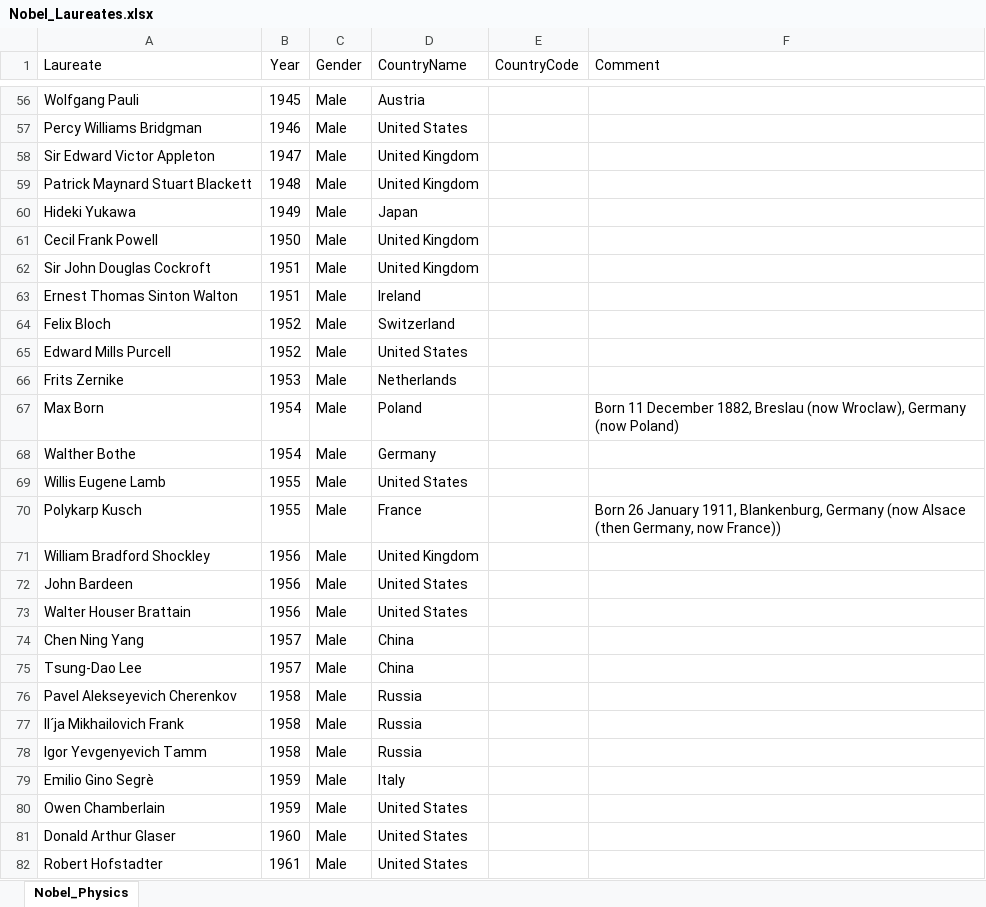
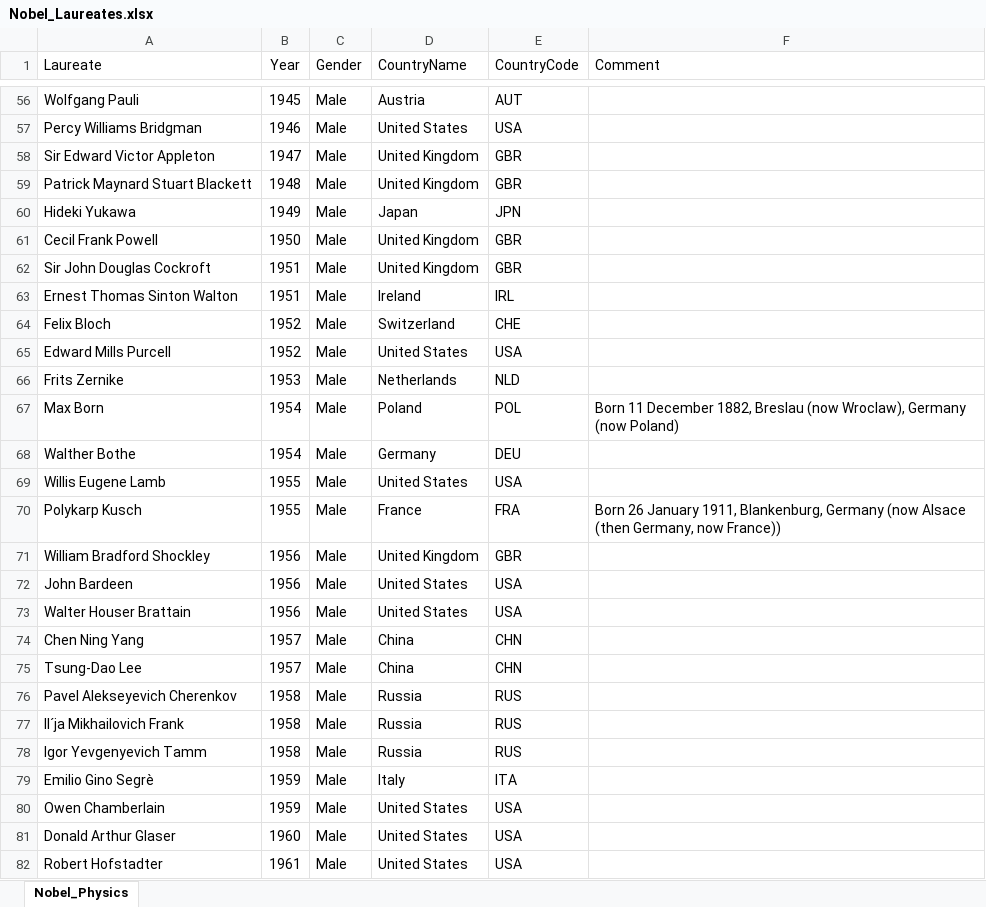
Before and after one commit to Abe92/When-I-am-not-playing, an Excel workbook: 2020/Excels/Nobel Prize Winners/Nobel_Laureates.xlsx, sheet Nobel_Physics, drawn as a sheet; only a part is shown, gaps mark what is left out; values as stored, in another font and other column widths than the file's, no borders; the diff covers the shown part only; the diff names each change by its address in the sheet, - before the commit and + after, or states it on an @@ line.

Commit message:
Update Nobel_Laureates.xlsx

```diff
--- a/2020/Excels/Nobel Prize Winners/Nobel_Laureates.xlsx (sheet Nobel_Physics)
+++ b/2020/Excels/Nobel Prize Winners/Nobel_Laureates.xlsx (sheet Nobel_Physics)
-E56 (CountryCode): (empty)
+E56 (CountryCode): AUT
-E57 (CountryCode): (empty)
+E57 (CountryCode): USA
-E58:E59 (CountryCode): (empty)
+E58:E59 (CountryCode): GBR
-E60 (CountryCode): (empty)
+E60 (CountryCode): JPN
-E61:E62 (CountryCode): (empty)
+E61:E62 (CountryCode): GBR
-E63 (CountryCode): (empty)
+E63 (CountryCode): IRL
-E64 (CountryCode): (empty)
+E64 (CountryCode): CHE
-E65 (CountryCode): (empty)
+E65 (CountryCode): USA
-E66 (CountryCode): (empty)
+E66 (CountryCode): NLD
-E67 (CountryCode): (empty)
+E67 (CountryCode): POL
-E68 (CountryCode): (empty)
+E68 (CountryCode): DEU
-E69 (CountryCode): (empty)
+E69 (CountryCode): USA
-E70 (CountryCode): (empty)
+E70 (CountryCode): FRA
-E71 (CountryCode): (empty)
+E71 (CountryCode): GBR
-E72:E73 (CountryCode): (empty)
+E72:E73 (CountryCode): USA
-E74:E75 (CountryCode): (empty)
+E74:E75 (CountryCode): CHN
-E76:E78 (CountryCode): (empty)
+E76:E78 (CountryCode): RUS
-E79 (CountryCode): (empty)
+E79 (CountryCode): ITA
-E80:E82 (CountryCode): (empty)
+E80:E82 (CountryCode): USA
```
Also changed, not shown: 186 edited cells elsewhere in this sheet.
